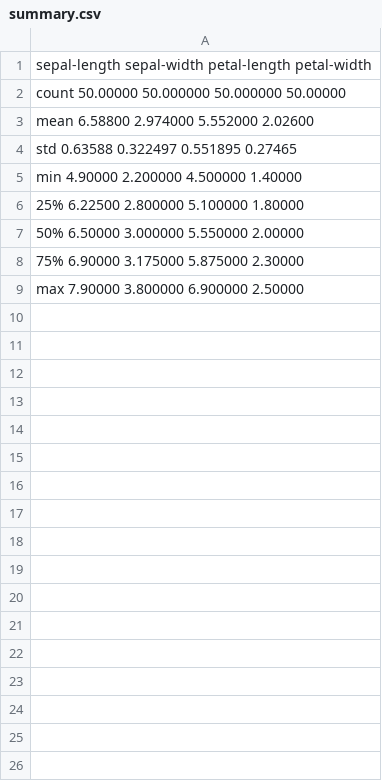
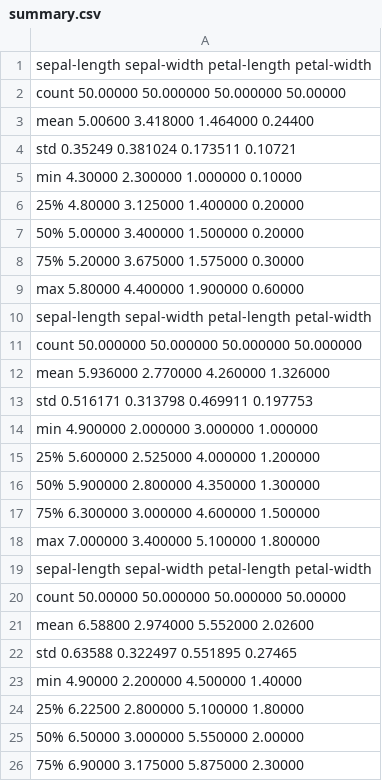
Before and after one commit to colmhiggs11/ProandS_Project, a CSV file: summary.csv, drawn as a sheet; only a part is shown; the shorter side is filled out with more unchanged rows.

```diff
--- a/summary.csv
+++ b/summary.csv
@@ -2,2 +2,20 @@
 count      50.00000    50.000000     50.000000     50.00000
+mean        5.00600     3.418000      1.464000      0.24400
+std         0.35249     0.381024      0.173511      0.10721
+min         4.30000     2.300000      1.000000      0.10000
+25%         4.80000     3.125000      1.400000      0.20000
+50%         5.00000     3.400000      1.500000      0.20000
+75%         5.20000     3.675000      1.575000      0.30000
+max         5.80000     4.400000      1.900000      0.60000
+       sepal-length  sepal-width  petal-length  petal-width
+count     50.000000    50.000000     50.000000    50.000000
+mean       5.936000     2.770000      4.260000     1.326000
+std        0.516171     0.313798      0.469911     0.197753
+min        4.900000     2.000000      3.000000     1.000000
+25%        5.600000     2.525000      4.000000     1.200000
+50%        5.900000     2.800000      4.350000     1.300000
+75%        6.300000     3.000000      4.600000     1.500000
+max        7.000000     3.400000      5.100000     1.800000
+       sepal-length  sepal-width  petal-length  petal-width
+count      50.00000    50.000000     50.000000     50.00000
 mean        6.58800     2.974000      5.552000      2.02600
```
Also changed, not shown: 3 other files.
